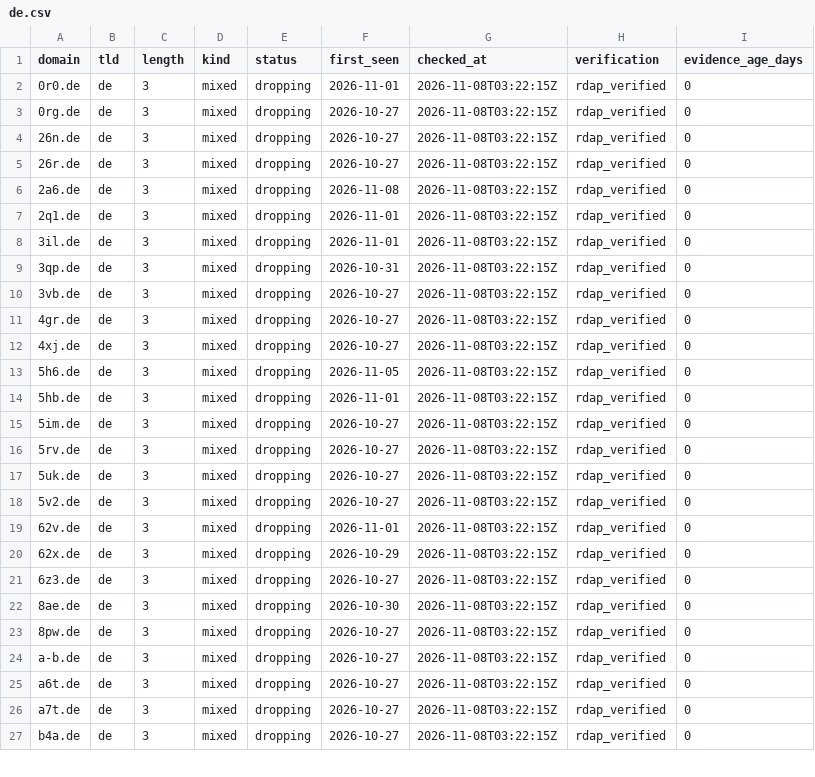
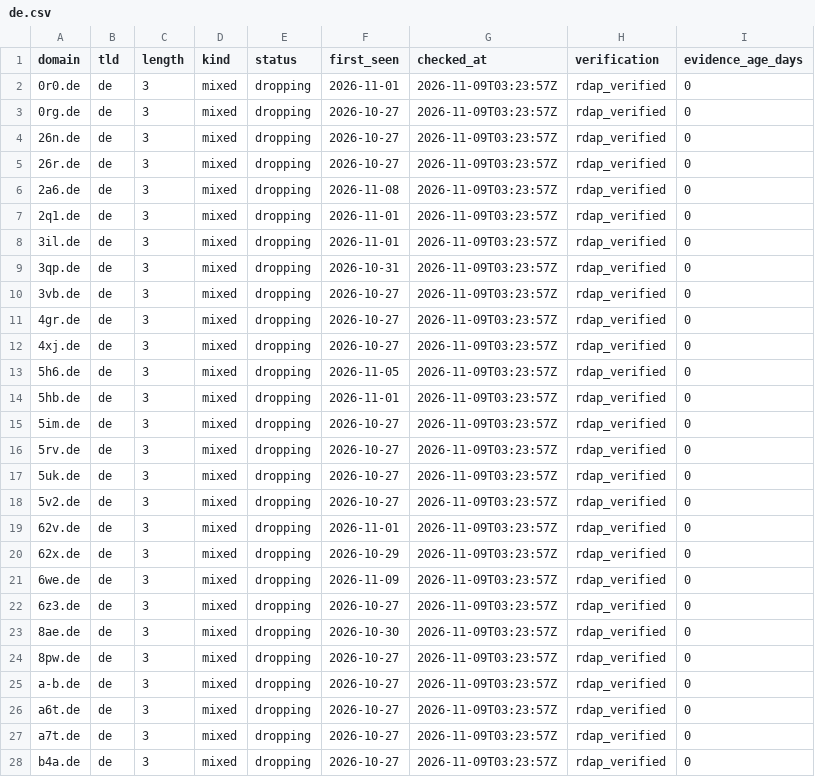
Before and after one commit to maximilianfeix/free-short-domains, a CSV file: csv/de.csv, drawn as a sheet; only a part is shown; the diff covers the shown part only.

```diff
--- a/csv/de.csv
+++ b/csv/de.csv
@@ -1,27 +1,28 @@
 domain,tld,length,kind,status,first_seen,checked_at,verification,evidence_age_days
-0r0.de,de,3,mixed,dropping,2026-11-01,2026-11-08T03:22:15Z,rdap_verified,0
-0rg.de,de,3,mixed,dropping,2026-10-27,2026-11-08T03:22:15Z,rdap_verified,0
-26n.de,de,3,mixed,dropping,2026-10-27,2026-11-08T03:22:15Z,rdap_verified,0
-26r.de,de,3,mixed,dropping,2026-10-27,2026-11-08T03:22:15Z,rdap_verified,0
-2a6.de,de,3,mixed,dropping,2026-11-08,2026-11-08T03:22:15Z,rdap_verified,0
-2q1.de,de,3,mixed,dropping,2026-11-01,2026-11-08T03:22:15Z,rdap_verified,0
-3il.de,de,3,mixed,dropping,2026-11-01,2026-11-08T03:22:15Z,rdap_verified,0
-3qp.de,de,3,mixed,dropping,2026-10-31,2026-11-08T03:22:15Z,rdap_verified,0
-3vb.de,de,3,mixed,dropping,2026-10-27,2026-11-08T03:22:15Z,rdap_verified,0
-4gr.de,de,3,mixed,dropping,2026-10-27,2026-11-08T03:22:15Z,rdap_verified,0
-4xj.de,de,3,mixed,dropping,2026-10-27,2026-11-08T03:22:15Z,rdap_verified,0
-5h6.de,de,3,mixed,dropping,2026-11-05,2026-11-08T03:22:15Z,rdap_verified,0
-5hb.de,de,3,mixed,dropping,2026-11-01,2026-11-08T03:22:15Z,rdap_verified,0
-5im.de,de,3,mixed,dropping,2026-10-27,2026-11-08T03:22:15Z,rdap_verified,0
-5rv.de,de,3,mixed,dropping,2026-10-27,2026-11-08T03:22:15Z,rdap_verified,0
-5uk.de,de,3,mixed,dropping,2026-10-27,2026-11-08T03:22:15Z,rdap_verified,0
-5v2.de,de,3,mixed,dropping,2026-10-27,2026-11-08T03:22:15Z,rdap_verified,0
-62v.de,de,3,mixed,dropping,2026-11-01,2026-11-08T03:22:15Z,rdap_verified,0
-62x.de,de,3,mixed,dropping,2026-10-29,2026-11-08T03:22:15Z,rdap_verified,0
-6z3.de,de,3,mixed,dropping,2026-10-27,2026-11-08T03:22:15Z,rdap_verified,0
-8ae.de,de,3,mixed,dropping,2026-10-30,2026-11-08T03:22:15Z,rdap_verified,0
-8pw.de,de,3,mixed,dropping,2026-10-27,2026-11-08T03:22:15Z,rdap_verified,0
-a-b.de,de,3,mixed,dropping,2026-10-27,2026-11-08T03:22:15Z,rdap_verified,0
-a6t.de,de,3,mixed,dropping,2026-10-27,2026-11-08T03:22:15Z,rdap_verified,0
-a7t.de,de,3,mixed,dropping,2026-10-27,2026-11-08T03:22:15Z,rdap_verified,0
-b4a.de,de,3,mixed,dropping,2026-10-27,2026-11-08T03:22:15Z,rdap_verified,0
+0r0.de,de,3,mixed,dropping,2026-11-01,2026-11-09T03:23:57Z,rdap_verified,0
+0rg.de,de,3,mixed,dropping,2026-10-27,2026-11-09T03:23:57Z,rdap_verified,0
+26n.de,de,3,mixed,dropping,2026-10-27,2026-11-09T03:23:57Z,rdap_verified,0
+26r.de,de,3,mixed,dropping,2026-10-27,2026-11-09T03:23:57Z,rdap_verified,0
+2a6.de,de,3,mixed,dropping,2026-11-08,2026-11-09T03:23:57Z,rdap_verified,0
+2q1.de,de,3,mixed,dropping,2026-11-01,2026-11-09T03:23:57Z,rdap_verified,0
+3il.de,de,3,mixed,dropping,2026-11-01,2026-11-09T03:23:57Z,rdap_verified,0
+3qp.de,de,3,mixed,dropping,2026-10-31,2026-11-09T03:23:57Z,rdap_verified,0
+3vb.de,de,3,mixed,dropping,2026-10-27,2026-11-09T03:23:57Z,rdap_verified,0
+4gr.de,de,3,mixed,dropping,2026-10-27,2026-11-09T03:23:57Z,rdap_verified,0
+4xj.de,de,3,mixed,dropping,2026-10-27,2026-11-09T03:23:57Z,rdap_verified,0
+5h6.de,de,3,mixed,dropping,2026-11-05,2026-11-09T03:23:57Z,rdap_verified,0
+5hb.de,de,3,mixed,dropping,2026-11-01,2026-11-09T03:23:57Z,rdap_verified,0
+5im.de,de,3,mixed,dropping,2026-10-27,2026-11-09T03:23:57Z,rdap_verified,0
+5rv.de,de,3,mixed,dropping,2026-10-27,2026-11-09T03:23:57Z,rdap_verified,0
+5uk.de,de,3,mixed,dropping,2026-10-27,2026-11-09T03:23:57Z,rdap_verified,0
+5v2.de,de,3,mixed,dropping,2026-10-27,2026-11-09T03:23:57Z,rdap_verified,0
+62v.de,de,3,mixed,dropping,2026-11-01,2026-11-09T03:23:57Z,rdap_verified,0
+62x.de,de,3,mixed,dropping,2026-10-29,2026-11-09T03:23:57Z,rdap_verified,0
+6we.de,de,3,mixed,dropping,2026-11-09,2026-11-09T03:23:57Z,rdap_verified,0
+6z3.de,de,3,mixed,dropping,2026-10-27,2026-11-09T03:23:57Z,rdap_verified,0
+8ae.de,de,3,mixed,dropping,2026-10-30,2026-11-09T03:23:57Z,rdap_verified,0
+8pw.de,de,3,mixed,dropping,2026-10-27,2026-11-09T03:23:57Z,rdap_verified,0
+a-b.de,de,3,mixed,dropping,2026-10-27,2026-11-09T03:23:57Z,rdap_verified,0
+a6t.de,de,3,mixed,dropping,2026-10-27,2026-11-09T03:23:57Z,rdap_verified,0
+a7t.de,de,3,mixed,dropping,2026-10-27,2026-11-09T03:23:57Z,rdap_verified,0
+b4a.de,de,3,mixed,dropping,2026-10-27,2026-11-09T03:23:57Z,rdap_verified,0
```
Also changed, not shown: 1 added row and 37 edited cells elsewhere in this file, csv/cc.csv, csv/com.csv, 55 other files.
